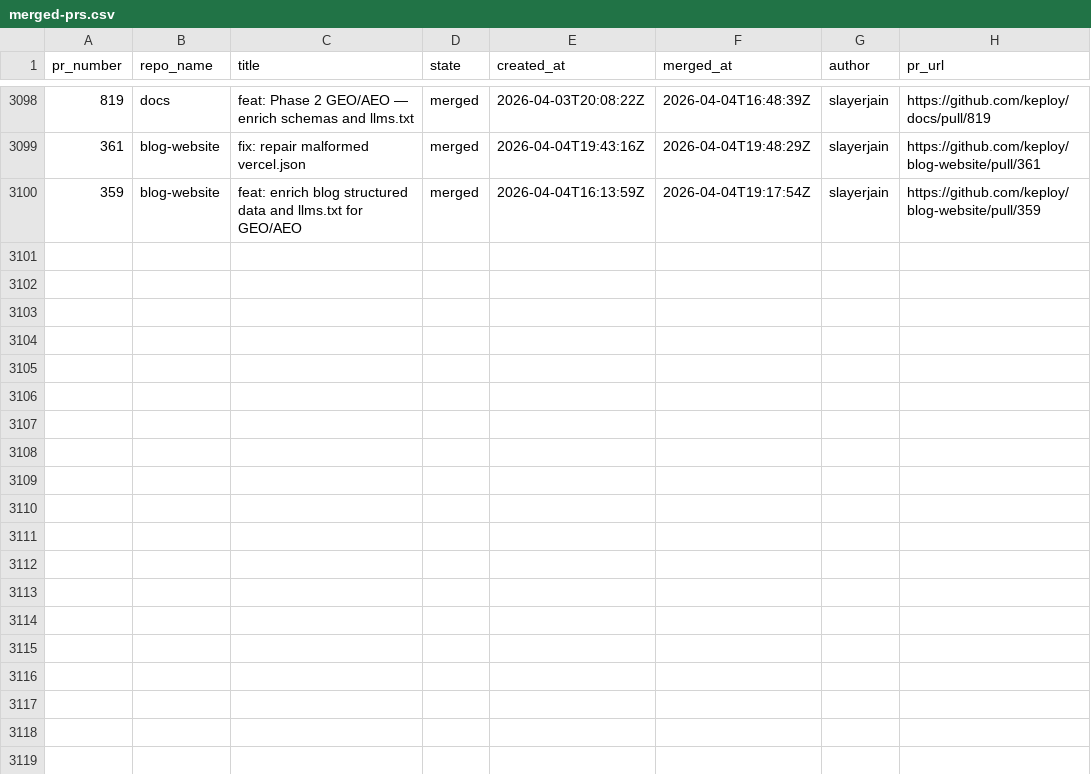
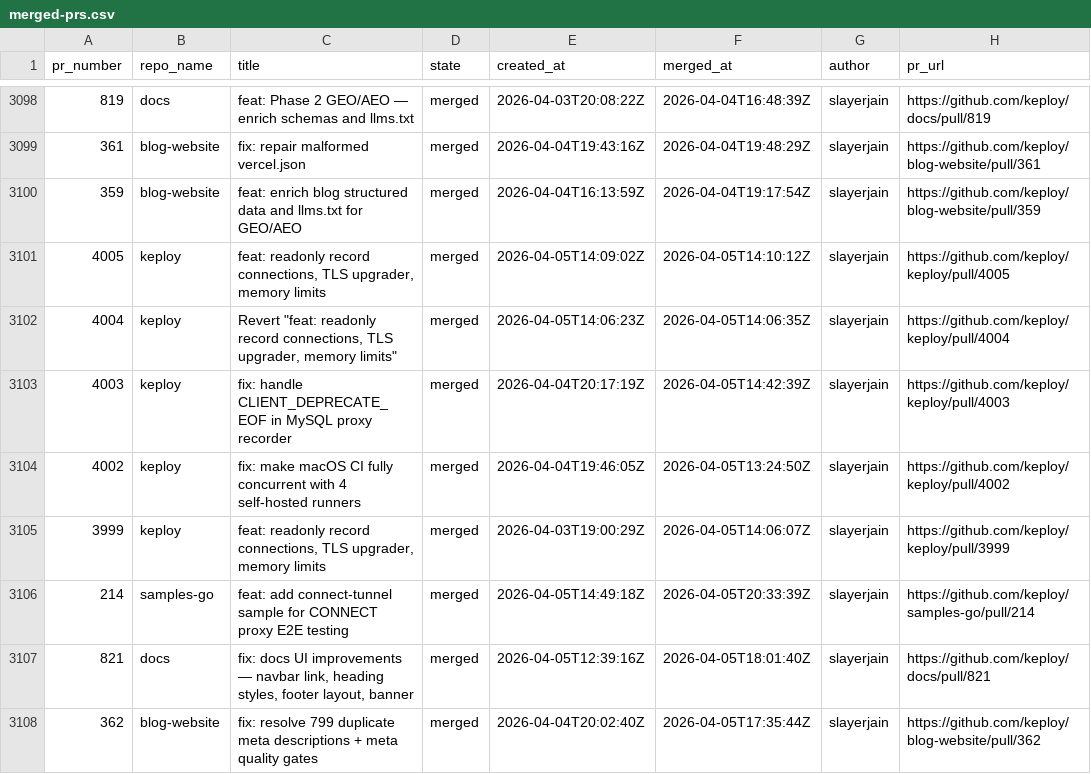
Before and after one commit to kirti763/keploy-flask-demo, a CSV file: data/merged-prs.csv, drawn as a sheet; only a part is shown, gaps mark what is left out.

```diff
--- a/data/merged-prs.csv
+++ b/data/merged-prs.csv
@@ -3100 +3100,9 @@ pr_number,repo_name,title,state,created_at,merged_at,author,pr_url
 359,blog-website,feat: enrich blog structured data and llms.txt for GEO/AEO,merged,2026-04-04T16:13:59Z,2026-04-04T19:17:54Z,slayerjain,https://github.com/keploy/blog-website/pull/359
+4005,keploy,"feat: readonly record connections, TLS upgrader, memory limits",merged,2026-04-05T14:09:02Z,2026-04-05T14:10:12Z,slayerjain,https://github.com/keploy/keploy/pull/4005
+4004,keploy,"Revert ""feat: readonly record connections, TLS upgrader, memory limits""",merged,2026-04-05T14:06:23Z,2026-04-05T14:06:35Z,slayerjain,https://github.com/keploy/keploy/pull/4004
+4003,keploy,fix: handle CLIENT_DEPRECATE_EOF in MySQL proxy recorder,merged,2026-04-04T20:17:19Z,2026-04-05T14:42:39Z,slayerjain,https://github.com/keploy/keploy/pull/4003
+4002,keploy,fix: make macOS CI fully concurrent with 4 self-hosted runners,merged,2026-04-04T19:46:05Z,2026-04-05T13:24:50Z,slayerjain,https://github.com/keploy/keploy/pull/4002
+3999,keploy,"feat: readonly record connections, TLS upgrader, memory limits",merged,2026-04-03T19:00:29Z,2026-04-05T14:06:07Z,slayerjain,https://github.com/keploy/keploy/pull/3999
+214,samples-go,feat: add connect-tunnel sample for CONNECT proxy E2E testing,merged,2026-04-05T14:49:18Z,2026-04-05T20:33:39Z,slayerjain,https://github.com/keploy/samples-go/pull/214
+821,docs,"fix: docs UI improvements — navbar link, heading styles, footer layout, banner",merged,2026-04-05T12:39:16Z,2026-04-05T18:01:40Z,slayerjain,https://github.com/keploy/docs/pull/821
+362,blog-website,fix: resolve 799 duplicate meta descriptions + meta quality gates,merged,2026-04-04T20:02:40Z,2026-04-05T17:35:44Z,slayerjain,https://github.com/keploy/blog-website/pull/362
```
Also changed, not shown: data/open-prs.csv.
